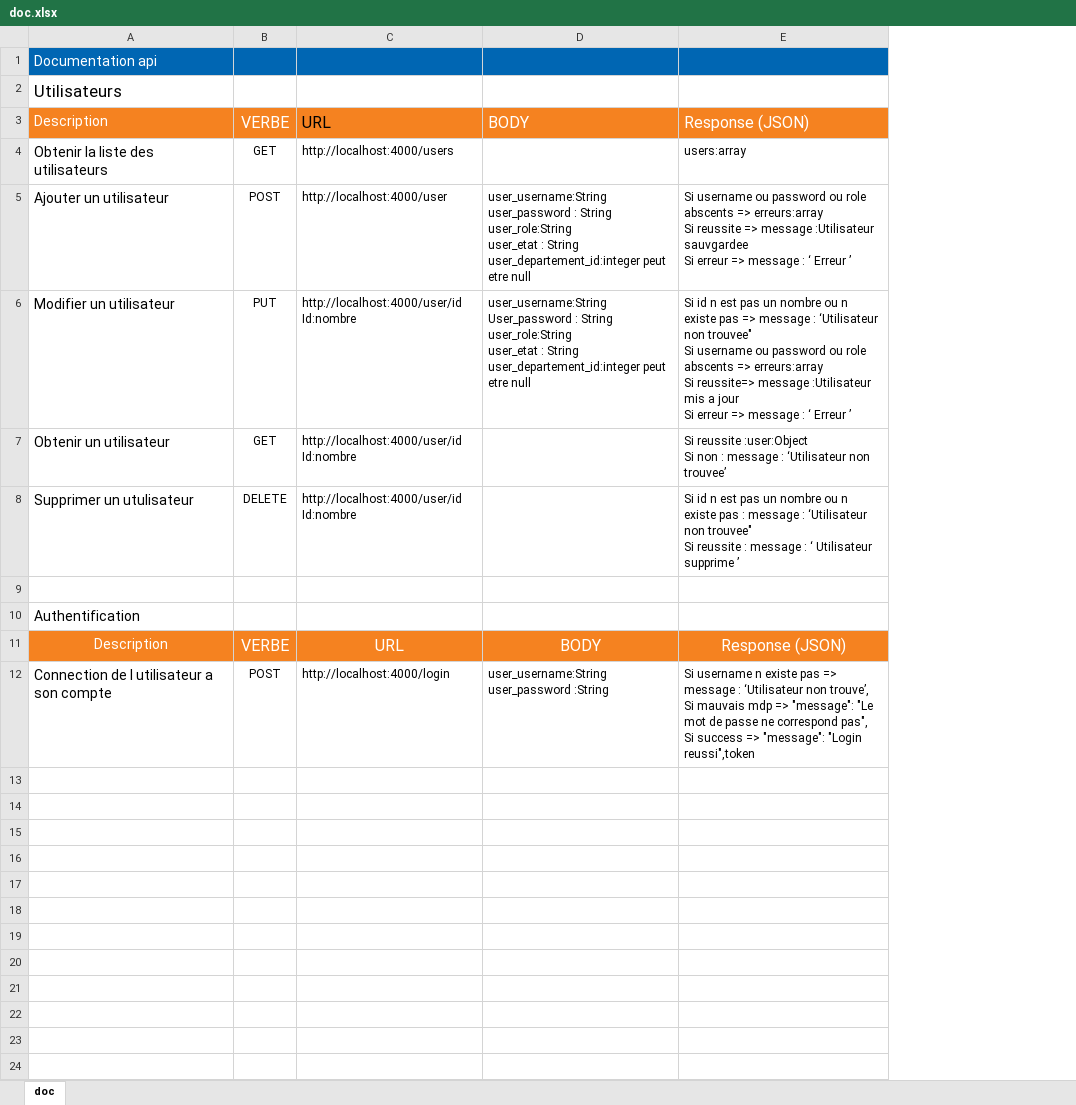
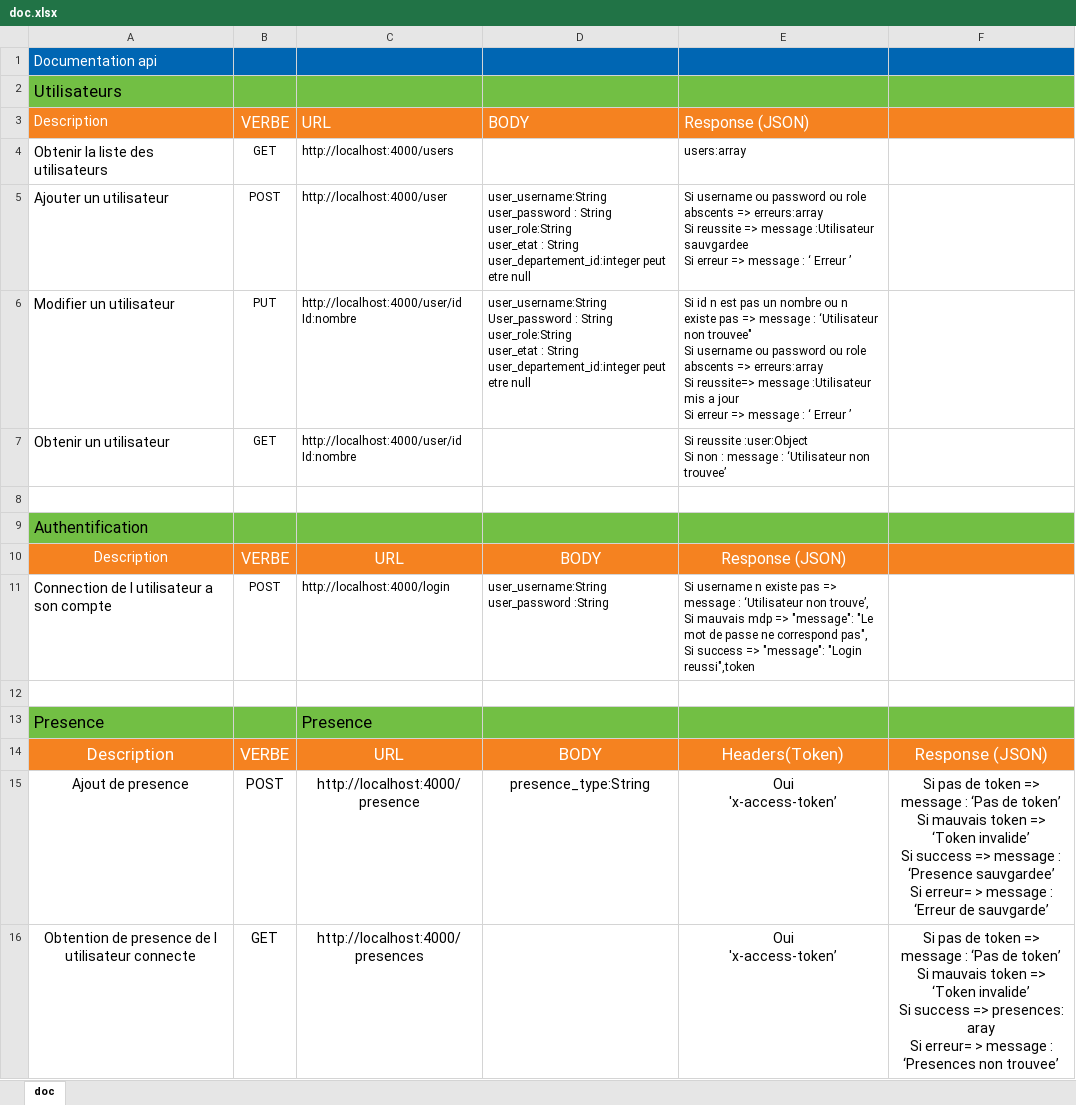
Before and after one commit to BriceCG/pointage, an Excel workbook: doc/doc.xlsx, sheet doc, drawn as a sheet; values as stored, in another font and other column widths than the file's, no borders; removed rows and columns are numbered as before the commit, all else as after; ↵ is a line break in a cell; the diff names each change by its address in the sheet, - before the commit and + after, or states it on an @@ line.

```diff
--- a/doc/doc.xlsx (sheet doc)
+++ b/doc/doc.xlsx (sheet doc)
+column F, empty
-A2:E2 fill: none
+A2:E2 fill: #72BF44
-C3 text colour: black
+C3 text colour: #FFFFFF
-row 8: Supprimer un utulisateur | DELETE | http://localhost:4000/user/id ↵ Id:nombre |  | Si id n est pas un nombre ou n existe pas : message : ‘Utilisateur non trouvee" ↵ Si reussite : message : ‘ Utilisateur supprime ’
-A9:E9 fill: none
+A9:E9 fill: #72BF44
@@ A9 text size: larger @@
+row 12: (empty)
+row 13: Presence |  | Presence
+row 14: Description | VERBE | URL | BODY | Headers(Token) | Response (JSON)
+row 15: Ajout de presence | POST | http://localhost:4000/presence | presence_type:String | Oui ↵ 'x-access-token’ | Si pas de token => message : ‘Pas de token’ ↵ Si mauvais token => ‘Token invalide’ ↵ Si success => message : ‘Presence sauvgardee’ ↵ Si erreur= > message : ‘Erreur de sauvgarde’
+row 16: Obtention de presence de l utilisateur connecte | GET | http://localhost:4000/presences |  | Oui ↵ 'x-access-token’ | Si pas de token => message : ‘Pas de token’ ↵ Si mauvais token => ‘Token invalide’ ↵ Si success => presences: aray ↵ Si erreur= > message : ‘Presences non trouvee’
```
Also changed, not shown: 2 other files.
